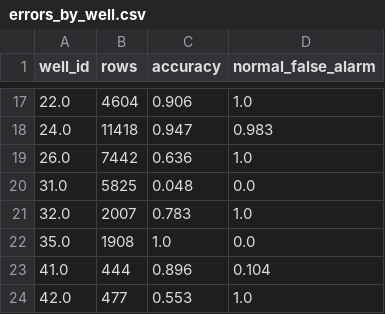
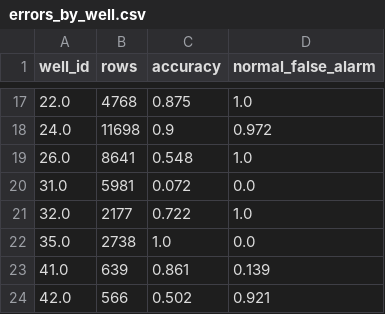
Before and after one commit to yahya2491/3w-pipeline, a CSV file: consumers/event_classifier/results/random_forest/errors_by_well.csv, drawn as a sheet; only a part is shown, gaps mark what is left out; the diff covers the shown part only.

```diff
--- a/consumers/event_classifier/results/random_forest/errors_by_well.csv
+++ b/consumers/event_classifier/results/random_forest/errors_by_well.csv
@@ -17,8 +17,8 @@ well_id,rows,accuracy,normal_false_alarm
-22.0,4604,0.906,1.0
-24.0,11418,0.947,0.983
-26.0,7442,0.636,1.0
-31.0,5825,0.048,0.0
-32.0,2007,0.783,1.0
-35.0,1908,1.0,0.0
-41.0,444,0.896,0.104
-42.0,477,0.553,1.0
+22.0,4768,0.875,1.0
+24.0,11698,0.9,0.972
+26.0,8641,0.548,1.0
+31.0,5981,0.072,0.0
+32.0,2177,0.722,1.0
+35.0,2738,1.0,0.0
+41.0,639,0.861,0.139
+42.0,566,0.502,0.921
```
Also changed, not shown: 32 edited cells elsewhere in this file, consumers/event_classifier/results/comparison_recall_per_class.csv, consumers/event_classifier/results/random_forest/errors_by_recording.csv, 16 other files.
